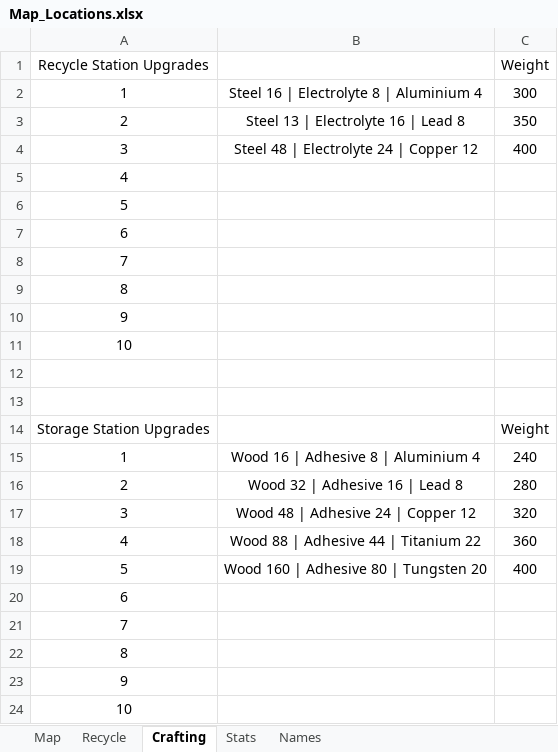
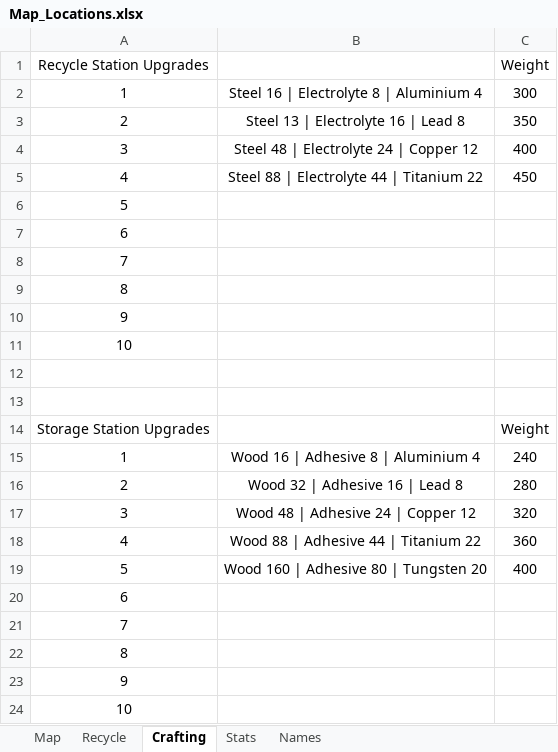
Before and after one commit to Tue-MaTocky/GenZero, an Excel workbook: Map_Locations.xlsx, sheet Crafting, drawn as a sheet; values as stored, in another font and other column widths than the file's, no borders; the diff names each change by its address in the sheet, - before the commit and + after, or states it on an @@ line.

```diff
--- a/Map_Locations.xlsx (sheet Crafting)
+++ b/Map_Locations.xlsx (sheet Crafting)
-B5: (empty)
+B5: Steel 88 | Electrolyte 44 | Titanium 22
-C5 (Weight): (empty)
+C5 (Weight): 450
```
Also changed, not shown: sheet Map, sheet Recycle.
